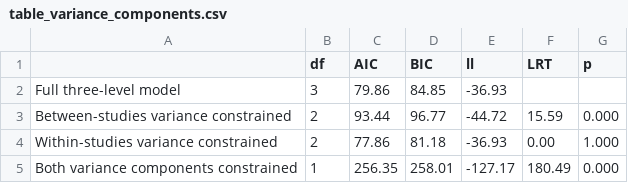
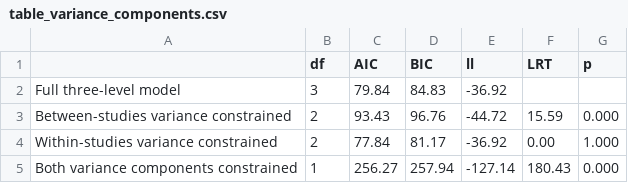
Before and after one commit to cjvanlissa/hroberts_natural, a CSV file: table_variance_components.csv, drawn as a sheet.

```diff
--- a/table_variance_components.csv
+++ b/table_variance_components.csv
@@ -1,5 +1,5 @@
 "","df","AIC","BIC","ll","LRT","p"
-"Full three-level model","3","79.86","84.85","-36.93","",""
-"Between-studies variance constrained","2","93.44","96.77","-44.72","15.59","0.000"
-"Within-studies variance constrained","2","77.86","81.18","-36.93","0.00","1.000"
-"Both variance components constrained","1","256.35","258.01","-127.17","180.49","0.000"
+"Full three-level model","3","79.84","84.83","-36.92","",""
+"Between-studies variance constrained","2","93.43","96.76","-44.72","15.59","0.000"
+"Within-studies variance constrained","2","77.84","81.17","-36.92","0.00","1.000"
+"Both variance components constrained","1","256.27","257.94","-127.14","180.43","0.000"
```
Also changed, not shown: dat_hroberts.csv, modtable.csv, 3 other files.
